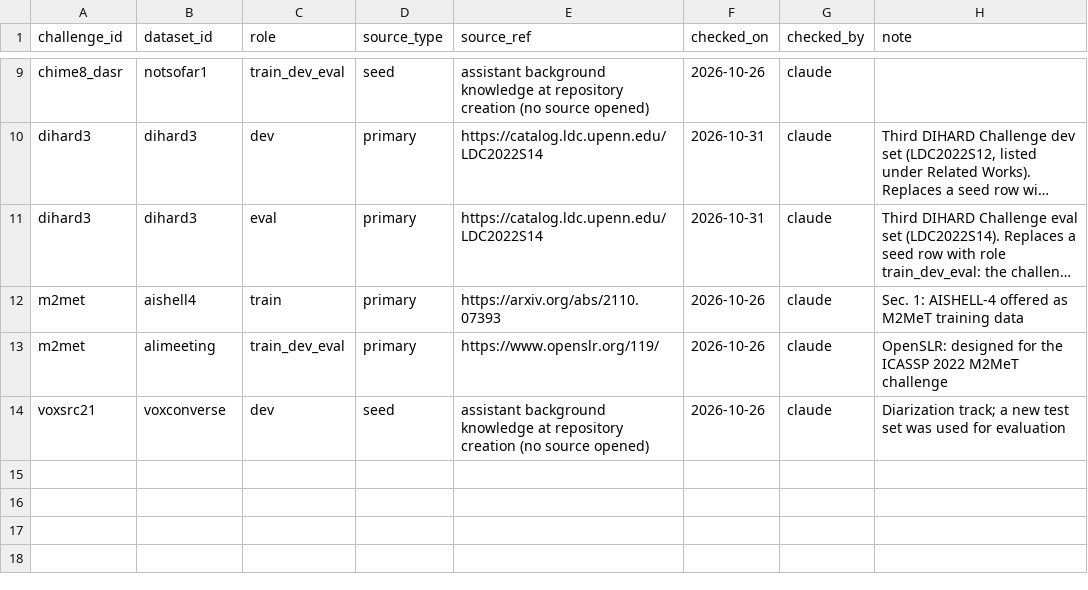
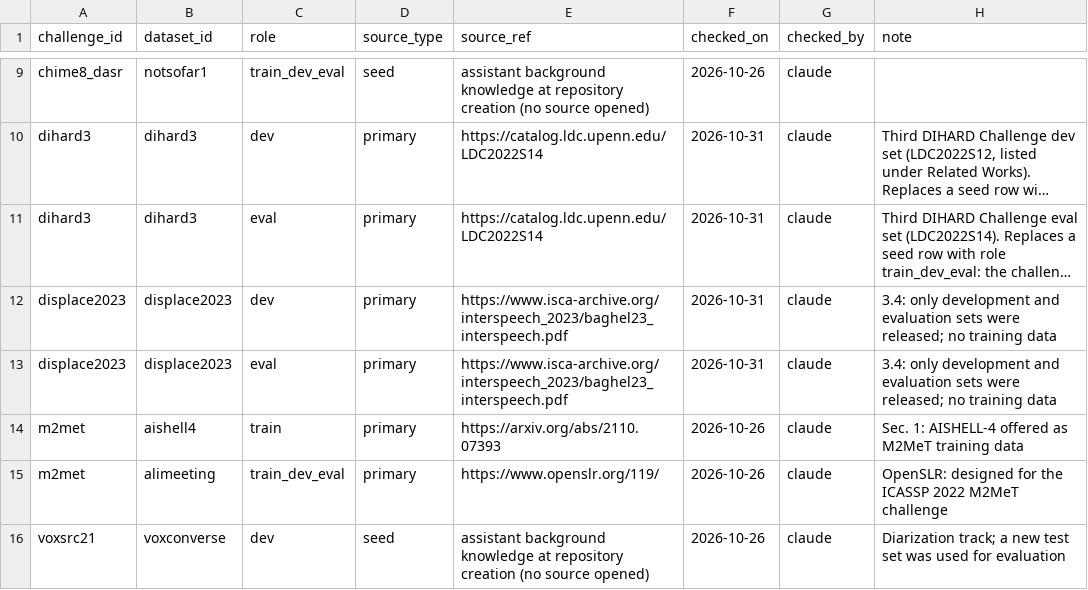
Before and after one commit to KimHaeri/sd_dataset_db, a CSV file: data/challenge_membership.csv, drawn as a sheet; only a part is shown, gaps mark what is left out; long unchanged cells end in …; the diff names each change by its address in the sheet, - before the commit and + after, or states it on an @@ line.

```diff
--- a/data/challenge_membership.csv
+++ b/data/challenge_membership.csv
+row 12: displace2023 | displace2023 | dev | primary | https://www.isca-archive.org/interspeech_2023/baghel23_interspeech.pdf | 2026-10-31 | claude | 3.4: only development and evaluation sets were released; no training data
+row 13: displace2023 | displace2023 | eval | primary | https://www.isca-archive.org/interspeech_2023/baghel23_interspeech.pdf | 2026-10-31 | claude | 3.4: only development and evaluation sets were released; no training data
```
Also changed, not shown: data/challenges.csv, data/datasets.csv, 6 other files.
